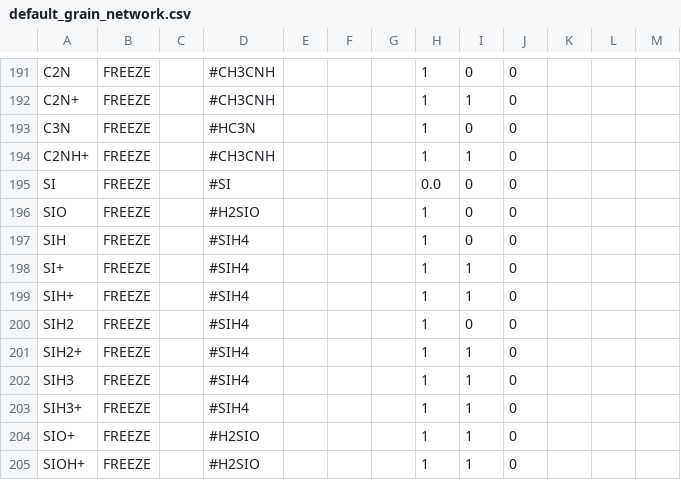
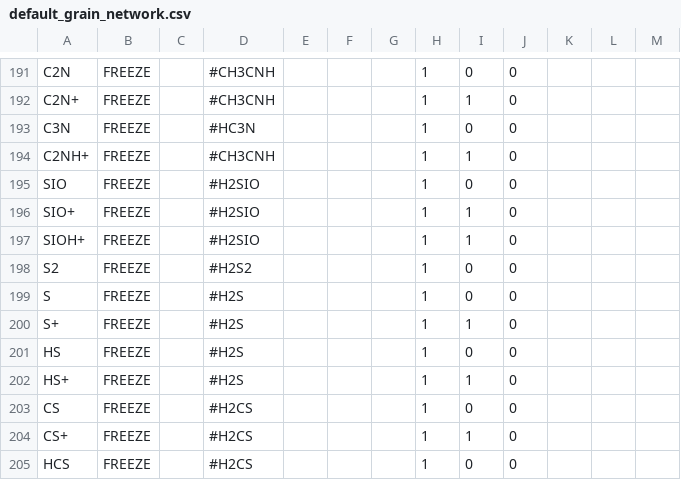
Before and after one commit to uclchem/UCLCHEM, a CSV file: Makerates/inputFiles/default_grain_network.csv, drawn as a sheet; only a part is shown, gaps mark what is left out; the shorter side is filled out with more unchanged rows.

```diff
--- a/Makerates/inputFiles/default_grain_network.csv
+++ b/Makerates/inputFiles/default_grain_network.csv
@@ -194,11 +194,3 @@ C3N,FREEZE,,#HC3N,,,,1,0,0,,,
 C2NH+,FREEZE,,#CH3CNH,,,,1,1,0,,,
-SI,FREEZE,,#SI,,,,0.0,0,0,,,
 SIO,FREEZE,,#H2SIO,,,,1,0,0,,,
-SIH,FREEZE,,#SIH4,,,,1,0,0,,,
-SI+,FREEZE,,#SIH4,,,,1,1,0,,,
-SIH+,FREEZE,,#SIH4,,,,1,1,0,,,
-SIH2,FREEZE,,#SIH4,,,,1,0,0,,,
-SIH2+,FREEZE,,#SIH4,,,,1,1,0,,,
-SIH3,FREEZE,,#SIH4,,,,1,1,0,,,
-SIH3+,FREEZE,,#SIH4,,,,1,1,0,,,
 SIO+,FREEZE,,#H2SIO,,,,1,1,0,,,
```
Also changed, not shown: 32 other files.
